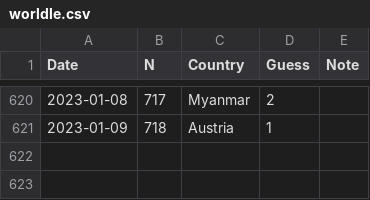
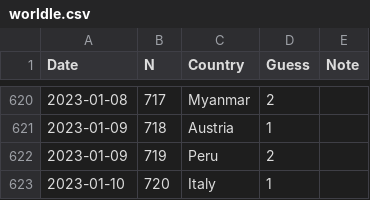
Before and after one commit to spkaluzny/mydata, a CSV file: data/worldle.csv, drawn as a sheet; only a part is shown, gaps mark what is left out.

Commit message:
Added new observation

```diff
--- a/data/worldle.csv
+++ b/data/worldle.csv
@@ -621 +621,3 @@ Date,N,Country,Guess,Note
 2023-01-09,718,Austria,1
+2023-01-09,719,Peru,2
+2023-01-10,720,Italy,1
```
